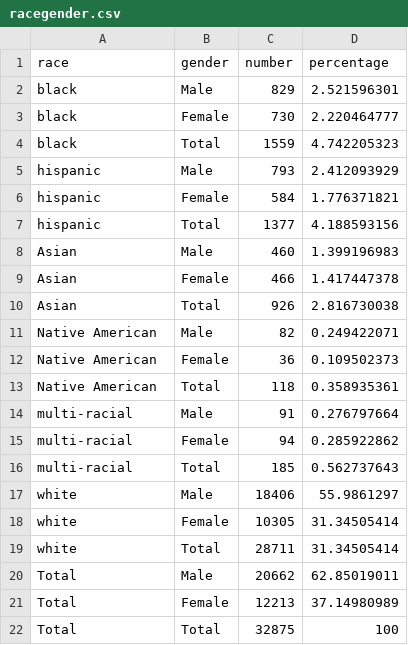
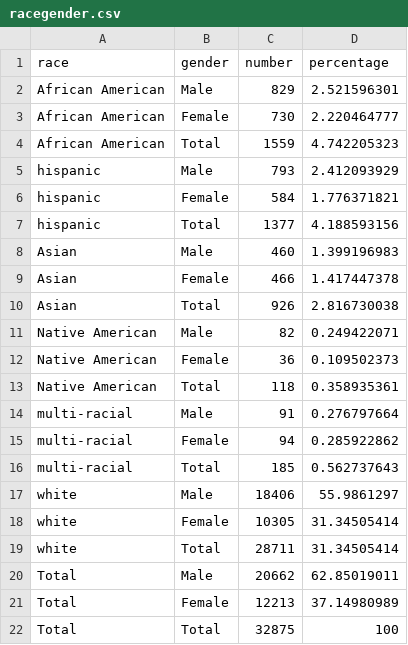
Before and after one commit to gurmanbh/newsroom-census, a CSV file: data/racegender.csv, drawn as a sheet.

```diff
--- a/data/racegender.csv
+++ b/data/racegender.csv
@@ -1,5 +1,5 @@
 race,gender,number,percentage,
-black,Male,829,2.521596301,
-black,Female,730,2.220464777,
-black,Total,1559,4.742205323,
+African American,Male,829,2.521596301,
+African American,Female,730,2.220464777,
+African American,Total,1559,4.742205323,
 hispanic,Male,793,2.412093929,
```
Also changed, not shown: 1 other file.
